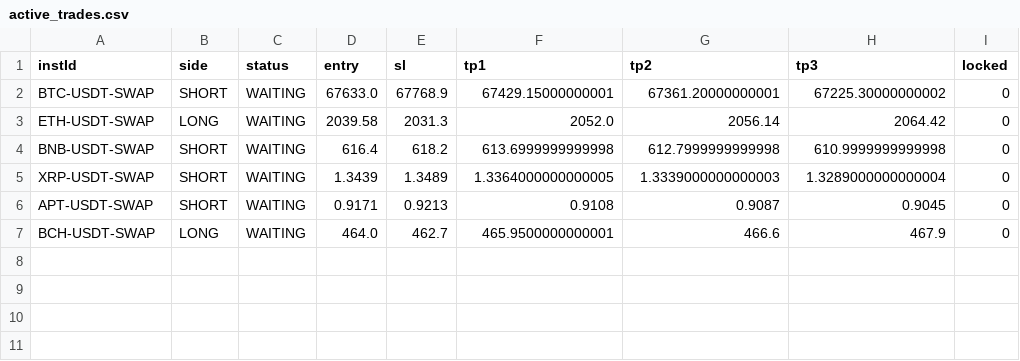
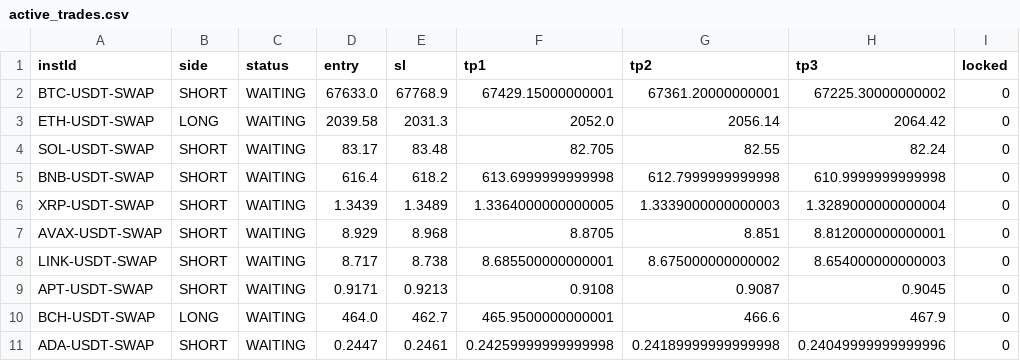
Before and after one commit to NickWu97/alpha-oracle-bot, a CSV file: active_trades.csv, drawn as a sheet; the diff names each change by its address in the sheet, - before the commit and + after, or states it on an @@ line.

```diff
--- a/active_trades.csv
+++ b/active_trades.csv
+row 4: SOL-USDT-SWAP | SHORT | WAITING | 83.17 | 83.48 | 82.705 | 82.55 | 82.24 | 0
+row 7: AVAX-USDT-SWAP | SHORT | WAITING | 8.929 | 8.968 | 8.8705 | 8.851 | 8.812000000000001 | 0
+row 8: LINK-USDT-SWAP | SHORT | WAITING | 8.717 | 8.738 | 8.685500000000001 | 8.675000000000002 | 8.654000000000003 | 0
+row 11: ADA-USDT-SWAP | SHORT | WAITING | 0.2447 | 0.2461 | 0.24259999999999998 | 0.24189999999999998 | 0.24049999999999996 | 0
```
